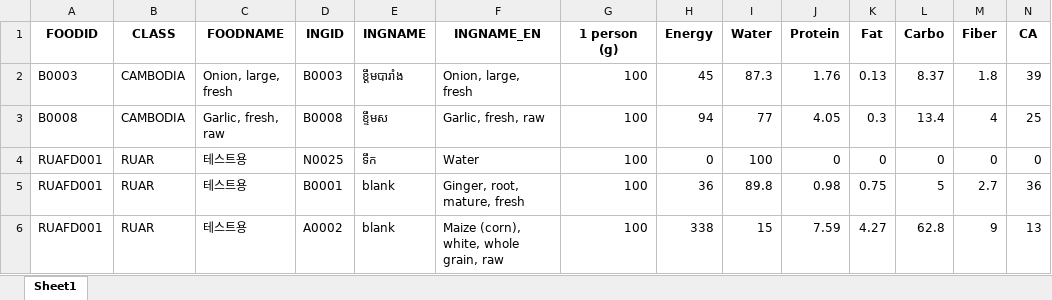
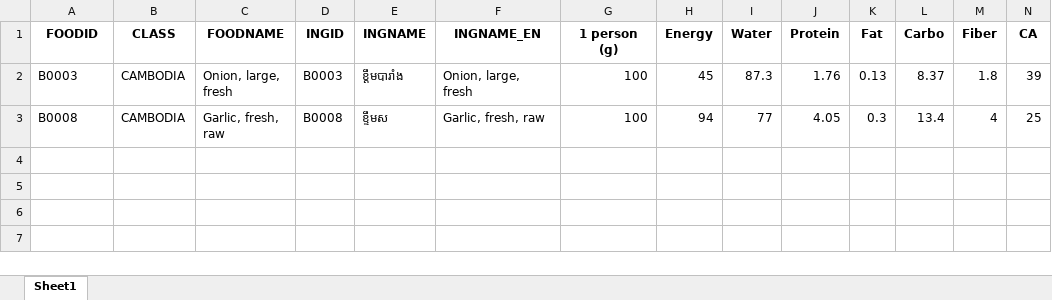
Before and after one commit to Park-HyeonJi/CambodiaNAS, an Excel workbook: data/Test_SaveUserData.xlsx, sheet Sheet1, drawn as a sheet; only a part is shown; values as stored, in another font and other column widths than the file's, no borders; rows hold the shown columns only; the diff names each change by its address in the sheet, - before the commit and + after, or states it on an @@ line.

Commit message:
food 데이터에 재료 추가할 때, ingname 레이블 설정 수정

```diff
--- a/data/Test_SaveUserData.xlsx (sheet Sheet1)
+++ b/data/Test_SaveUserData.xlsx (sheet Sheet1)
-row 4: RUAFD001 | RUAR | 테스트용 | N0025 | ទឹក | Water | 100 | 0 | 100 | 0 | 0 | 0 | 0 | 0
-row 5: RUAFD001 | RUAR | 테스트용 | B0001 | blank | Ginger, root, mature, fresh | 100 | 36 | 89.8 | 0.98 | 0.75 | 5 | 2.7 | 36
-row 6: RUAFD001 | RUAR | 테스트용 | A0002 | blank | Maize (corn), white, whole grain, raw | 100 | 338 | 15 | 7.59 | 4.27 | 62.8 | 9 | 13
```
Also changed, not shown: data/FoodData.xlsx, 1 other file.
